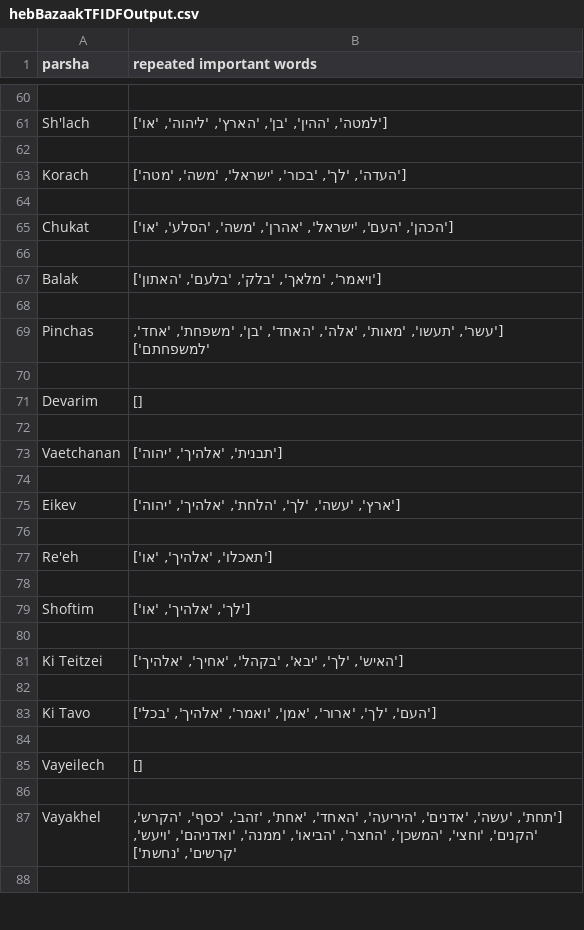
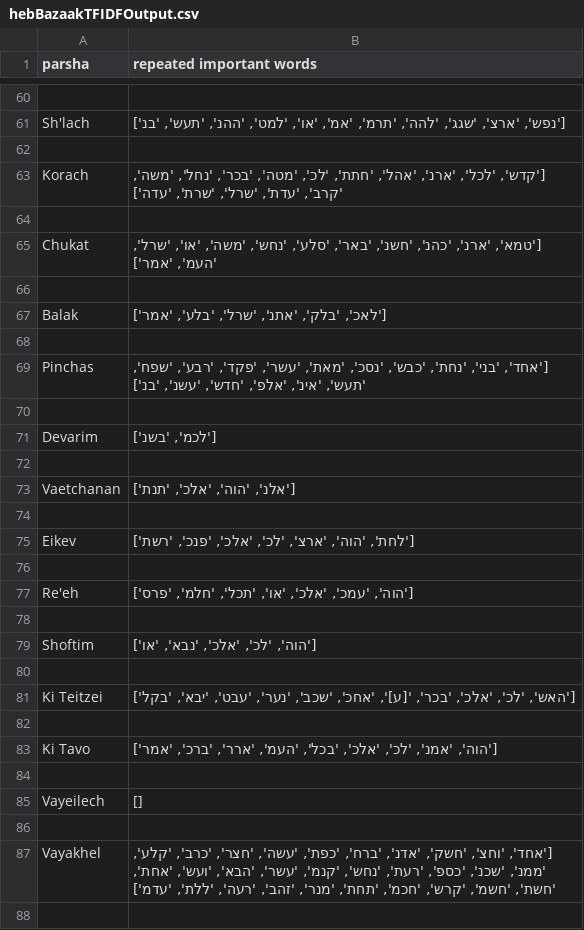
Before and after one commit to rmoskow1/BazakAttack, a CSV file: Results/hebBazaakTFIDFOutput.csv, drawn as a sheet; only a part is shown, gaps mark what is left out; the diff covers the shown part only; the diff names each change by its address in the sheet, - before the commit and + after, or states it on an @@ line.

```diff
--- a/Results/hebBazaakTFIDFOutput.csv
+++ b/Results/hebBazaakTFIDFOutput.csv
-B61 (repeated important words): ['למטה', 'ההין', 'בן', 'הארץ', 'ליהוה', 'או']
+B61 (repeated important words): ['נפש', 'ארצ', 'שגג', 'להה', 'תרמ', 'אמ', 'או', 'למט', 'ההנ', 'תעש', 'בנ']
-B63 (repeated important words): ['העדה', 'לך', 'בכור', 'ישראל', 'משה', 'מטה']
+B63 (repeated important words): ['קדש', 'לכל', 'ארנ', 'אהל', 'חתת', 'לכ', 'מטה', 'בכר', 'נחל', 'משה', 'קרב', 'עדת', 'שרל', 'שרת', 'עדה']
-B65 (repeated important words): ['הכהן', 'העם', 'ישראל', 'אהרן', 'משה', 'הסלע', 'או']
+B65 (repeated important words): ['טמא', 'ארנ', 'כהנ', 'חשנ', 'באר', 'סלע', 'נחש', 'משה', 'או', 'שרל', 'העמ', 'אמר']
-B67 (repeated important words): ['ויאמר', 'מלאך', 'בלק', 'בלעם', 'האתון']
+B67 (repeated important words): ['לאכ', 'בלק', 'אתנ', 'שרל', 'בלע', 'אמר']
-B69 (repeated important words): ['עשר', 'תעשו', 'מאות', 'אלה', 'האחד', 'בן', 'משפחת', 'אחד', 'למשפחתם']
+B69 (repeated important words): ['אחד', 'בני', 'נחת', 'כבש', 'נסכ', 'מאת', 'עשר', 'פקד', 'רבע', 'שפח', 'תעש', 'אינ', 'אלפ', 'חדש', 'עשנ', 'בנ']
-B71 (repeated important words): []
+B71 (repeated important words): ['לכמ', 'בשנ']
-B73 (repeated important words): ['תבנית', 'אלהיך', 'יהוה']
+B73 (repeated important words): ['אלנ', 'הוה', 'אלכ', 'תנת']
-B75 (repeated important words): ['ארץ', 'עשה', 'לך', 'הלחת', 'אלהיך', 'יהוה']
+B75 (repeated important words): ['לחת', 'הוה', 'ארצ', 'לכ', 'אלכ', 'פנכ', 'רשת']
-B77 (repeated important words): ['תאכלו', 'אלהיך', 'או']
+B77 (repeated important words): ['הוה', 'עמכ', 'אלכ', 'או', 'תכל', 'חלמ', 'פרס']
-B79 (repeated important words): ['לך', 'אלהיך', 'או']
+B79 (repeated important words): ['הוה', 'לכ', 'אלכ', 'נבא', 'או']
-B81 (repeated important words): ['האיש', 'לך', 'יבא', 'בקהל', 'אחיך', 'אלהיך']
+B81 (repeated important words): ['האש', 'לכ', 'אלכ', 'בכר', '[ע]', 'אחכ', 'שכב', 'נער', 'עבט', 'יבא', 'בקל']
-B83 (repeated important words): ['העם', 'לך', 'ארור', 'אמן', 'ואמר', 'אלהיך', 'בכל']
+B83 (repeated important words): ['הוה', 'אמנ', 'לכ', 'אלכ', 'בכל', 'העמ', 'ארר', 'ברכ', 'אמר']
-B87 (repeated important words): ['תחת', 'עשה', 'אדנים', 'היריעה', 'האחד', 'אחת', 'זהב', 'כסף', 'הקרש', 'הקנים', 'וחצי', 'המשכן', 'החצר', 'הביאו', 'ממנה', 'ואדניהם', 'ויעש', 'קרשים', 'נחשת']
+B87 (repeated important words): ['אחד', 'וחצ', 'חשק', 'אדנ', 'ברח', 'כפת', 'עשה', 'חצר', 'כרב', 'קלע', 'ממנ', 'שכנ', 'כספ', 'רעת', 'נחש', 'קנמ', 'עשר', 'הבא', 'ועש', 'אחת', 'חשת', 'חשמ', 'קרש', 'חכמ', 'תחת', 'מנר', 'זהב', 'רעה', 'ללת', 'עדמ']
```
Also changed, not shown: 38 edited cells elsewhere in this file, Results/hebBazaakOutput90.csv, 13 other files.
